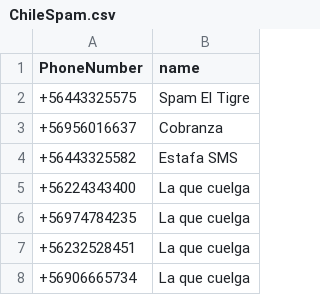
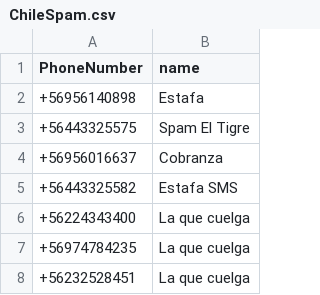
Before and after one commit to racuna/SpamChile, a CSV file: ChileSpam.csv, drawn as a sheet; only a part is shown; the shorter side is filled out with more unchanged rows.

Commit message:
+56956140898
+56956140898

```diff
--- a/ChileSpam.csv
+++ b/ChileSpam.csv
@@ -1,2 +1,3 @@
 PhoneNumber,name
++56956140898,Estafa
 +56443325575,Spam El Tigre
```
